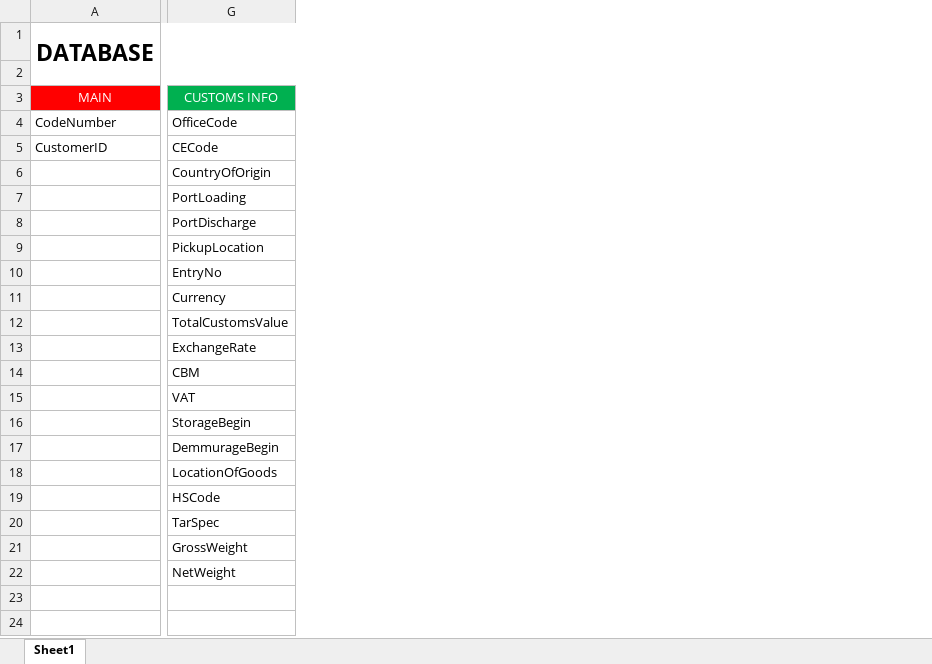
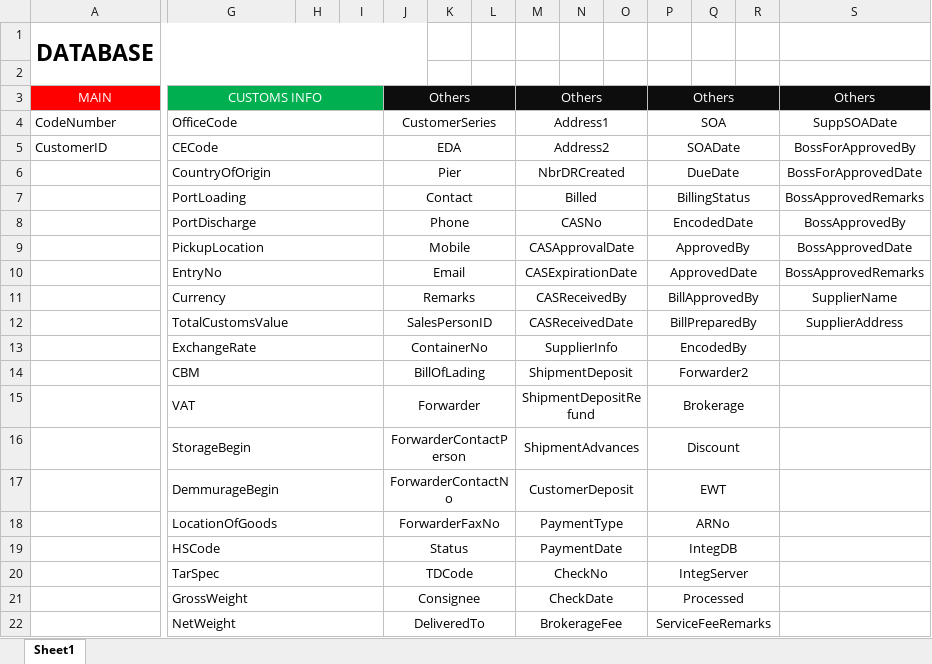
Before and after one commit to sakuragi214/SE_FW1, an Excel workbook: Database.xlsx, sheet Sheet1, drawn as a sheet; only a part is shown, gaps mark what is left out; values as stored, in another font and other column widths than the file's, no borders; the diff names each change by its address in the sheet, - before the commit and + after, or states it on an @@ line.

Commit message:
Database

```diff
--- a/Database.xlsx (sheet Sheet1)
+++ b/Database.xlsx (sheet Sheet1)
+column H, empty
+column I, empty
+column J, rows 3-22: Others | CustomerSeries | EDA | Pier | Contact | Phone | Mobile | Email | Remarks | SalesPersonID | ContainerNo | BillOfLading | Forwarder | ForwarderContactPerson | ForwarderContactNo | ForwarderFaxNo | Status | TDCode | Consignee | DeliveredTo
+column K, empty
+column L, empty
+column M, rows 3-22: Others | Address1 | Address2 | NbrDRCreated | Billed | CASNo | CASApprovalDate | CASExpirationDate | CASReceivedBy | CASReceivedDate | SupplierInfo | ShipmentDeposit | ShipmentDepositRefund | ShipmentAdvances | CustomerDeposit | PaymentType | PaymentDate | CheckNo | CheckDate | BrokerageFee
+column N, empty
+column O, empty
+column P, rows 3-22: Others | SOA | SOADate | DueDate | BillingStatus | EncodedDate | ApprovedBy | ApprovedDate | BillApprovedBy | BillPreparedBy | EncodedBy | Forwarder2 | Brokerage | Discount | EWT | ARNo | IntegDB | IntegServer | Processed | ServiceFeeRemarks
+column Q, empty
+column R, empty
+column S, rows 3-12: Others | SuppSOADate | BossForApprovedBy | BossForApprovedDate | BossApprovedRemarks | BossApprovedBy | BossApprovedDate | BossApprovedRemarks | SupplierName | SupplierAddress
+G3:I3 merged
+G4:I4 merged
+G5:I5 merged
+G6:I6 merged
+G7:I7 merged
+G8:I8 merged
+G9:I9 merged
+G10:I10 merged
+G11:I11 merged
+G12:I12 merged
+G13:I13 merged
+G14:I14 merged
+G15:I15 merged
+G16:I16 merged
+G17:I17 merged
+G18:I18 merged
+G19:I19 merged
+G20:I20 merged
+G21:I21 merged
+G22:I22 merged
```
Also changed, not shown: 1 other file.
